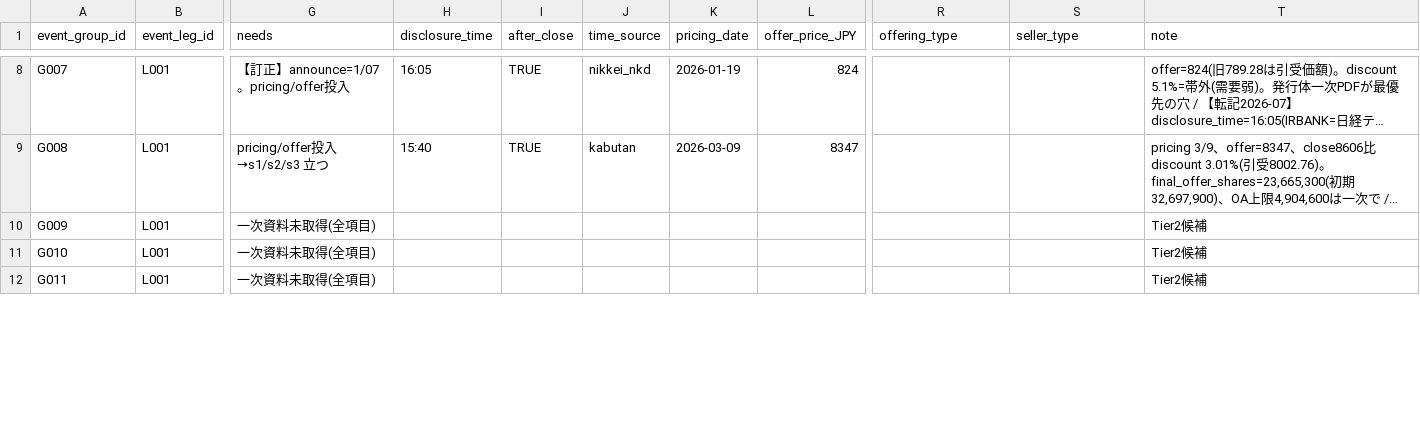
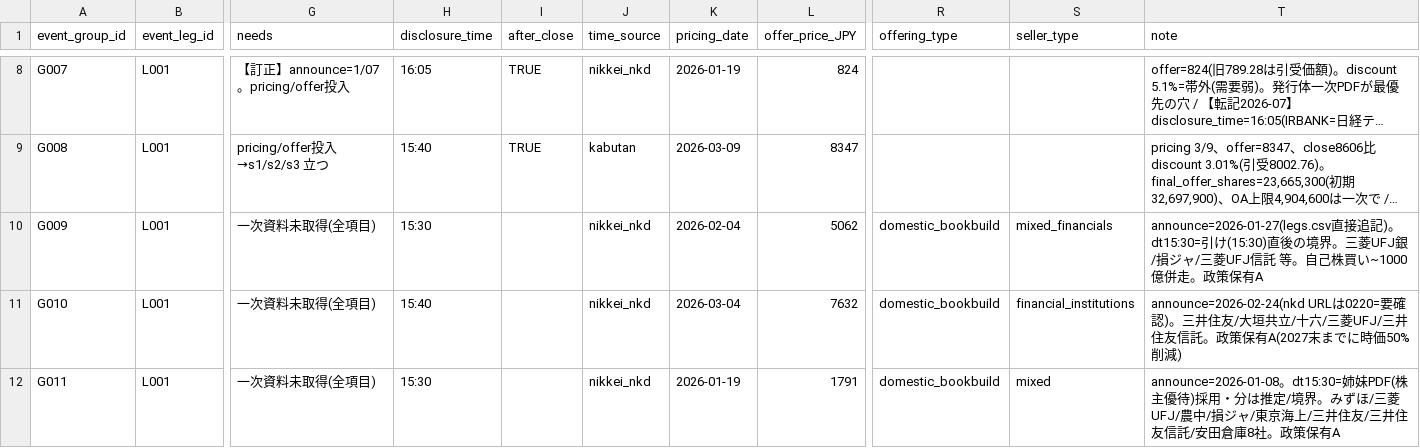
Before and after one commit to yuitokyouni/financial-abm-lab, a CSV file: unwind-tape/transcription/disclosure_transcription.csv, drawn as a sheet; only a part is shown, gaps mark what is left out; long unchanged cells end in …; the diff covers the shown part only; the diff names each change by its address in the sheet, - before the commit and + after, or states it on an @@ line.

```diff
--- a/unwind-tape/transcription/disclosure_transcription.csv
+++ b/unwind-tape/transcription/disclosure_transcription.csv
-H10 (disclosure_time): (empty)
+H10 (disclosure_time): 15:30
-J10:J12 (time_source): (empty)
+J10:J12 (time_source): nikkei_nkd
-K10 (pricing_date): (empty)
+K10 (pricing_date): 2026-02-04
-L10 (offer_price_JPY): (empty)
+L10 (offer_price_JPY): 5062
-R10:R12 (offering_type): (empty)
+R10:R12 (offering_type): domestic_bookbuild
-S10 (seller_type): (empty)
+S10 (seller_type): mixed_financials
-T10 (note): Tier2候補
+T10 (note): announce=2026-01-27(legs.csv直接追記)。dt15:30=引け(15:30)直後の境界。三菱UFJ銀/損ジャ/三菱UFJ信託 等。自己株買い~1000億併走。政策保有A
-H11 (disclosure_time): (empty)
+H11 (disclosure_time): 15:40
-K11 (pricing_date): (empty)
+K11 (pricing_date): 2026-03-04
-L11 (offer_price_JPY): (empty)
+L11 (offer_price_JPY): 7632
-S11 (seller_type): (empty)
+S11 (seller_type): financial_institutions
-T11 (note): Tier2候補
+T11 (note): announce=2026-02-24(nkd URLは0220=要確認)。三井住友/大垣共立/十六/三菱UFJ/三井住友信託。政策保有A(2027末までに時価50%削減)
-H12 (disclosure_time): (empty)
+H12 (disclosure_time): 15:30
-K12 (pricing_date): (empty)
+K12 (pricing_date): 2026-01-19
-L12 (offer_price_JPY): (empty)
+L12 (offer_price_JPY): 1791
-S12 (seller_type): (empty)
+S12 (seller_type): mixed
-T12 (note): Tier2候補
+T12 (note): announce=2026-01-08。dt15:30=姉妹PDF(株主優待)採用・分は推定/境界。みずほ/三菱UFJ/農中/損ジャ/東京海上/三井住友/三井住友信託/安田倉庫8社。政策保有A
```
Also changed, not shown: 46 edited cells elsewhere in this file, unwind-tape/data/parsed/tape/legs.csv, 1 other file.
